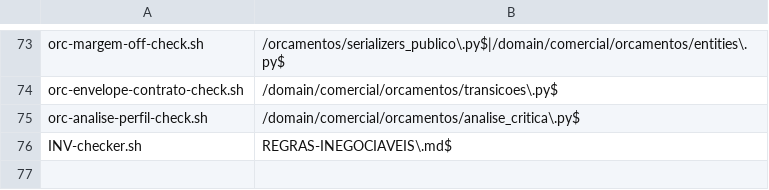
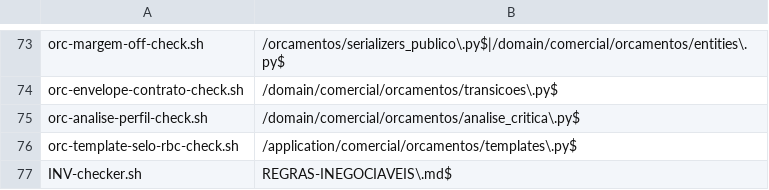
Before and after one commit to roldaobatista/Certificado-Calibracao, a TSV file: .claude/hooks/pre-commit-manifest.tsv, drawn as a sheet; only a part is shown, gaps mark what is left out.

```diff
--- a/.claude/hooks/pre-commit-manifest.tsv
+++ b/.claude/hooks/pre-commit-manifest.tsv
@@ -75,2 +75,3 @@ orc-envelope-contrato-check.sh	/domain/comercial/orcamentos/transicoes\.py$
 orc-analise-perfil-check.sh	/domain/comercial/orcamentos/analise_critica\.py$
+orc-template-selo-rbc-check.sh	/application/comercial/orcamentos/templates\.py$
 INV-checker.sh	REGRAS-INEGOCIAVEIS\.md$
```
Also changed, not shown: 15 other files.
